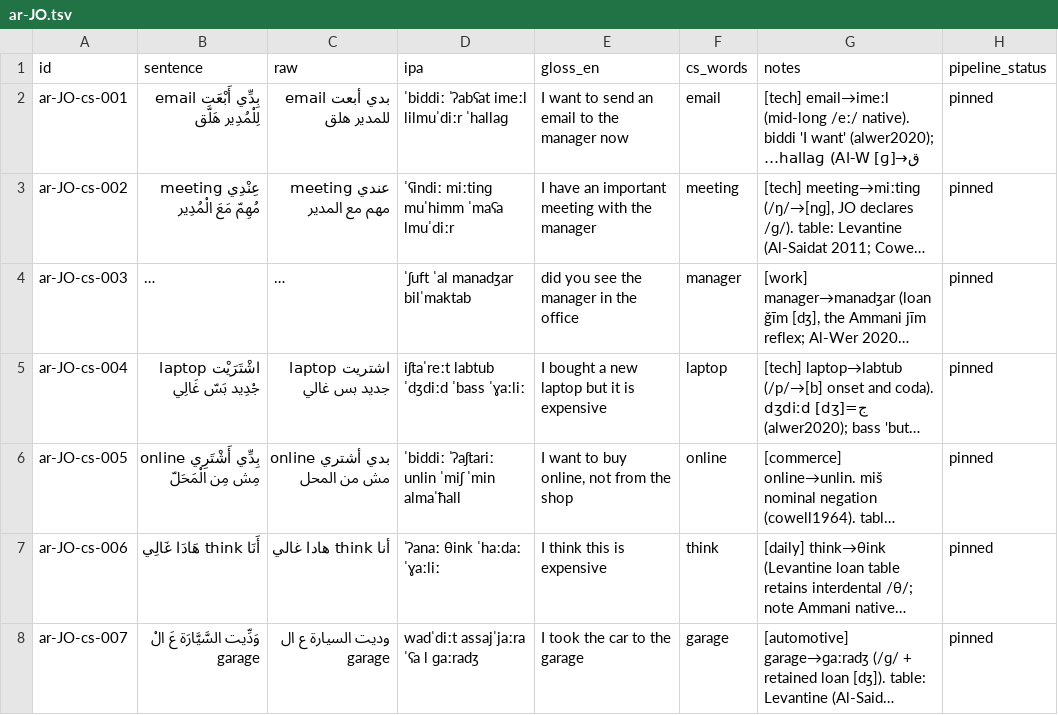
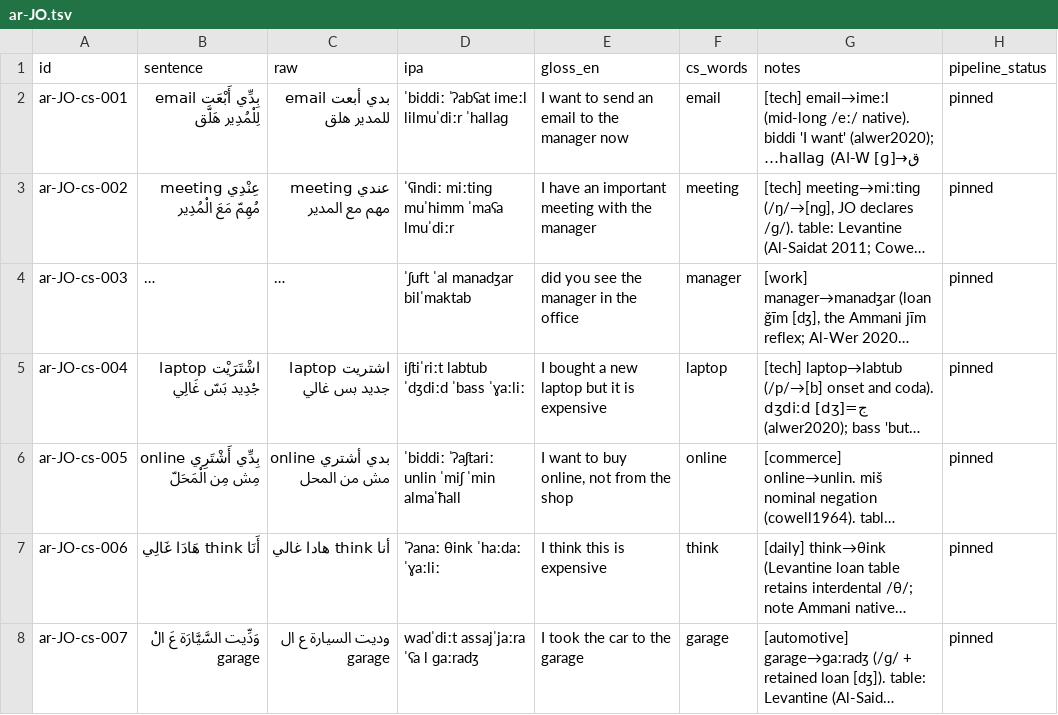
Before and after one commit to TigreGotico/arbtok, a TSV file: data/gold_code_switched/ar-JO.tsv, drawn as a sheet; only a part is shown; long unchanged cells end in …; the diff names each change by its address in the sheet, - before the commit and + after, or states it on an @@ line.

```diff
--- a/data/gold_code_switched/ar-JO.tsv
+++ b/data/gold_code_switched/ar-JO.tsv
-D5 (ipa): iʃtaˈreːt labtub ˈdʒdiːd ˈbass ˈɣaːliː
+D5 (ipa): iʃtiˈriːt labtub ˈdʒdiːd ˈbass ˈɣaːliː
```
Also changed, not shown: data/gold_code_switched/ar-AE.tsv, data/gold_code_switched/ar-LB.tsv, 14 other files.
